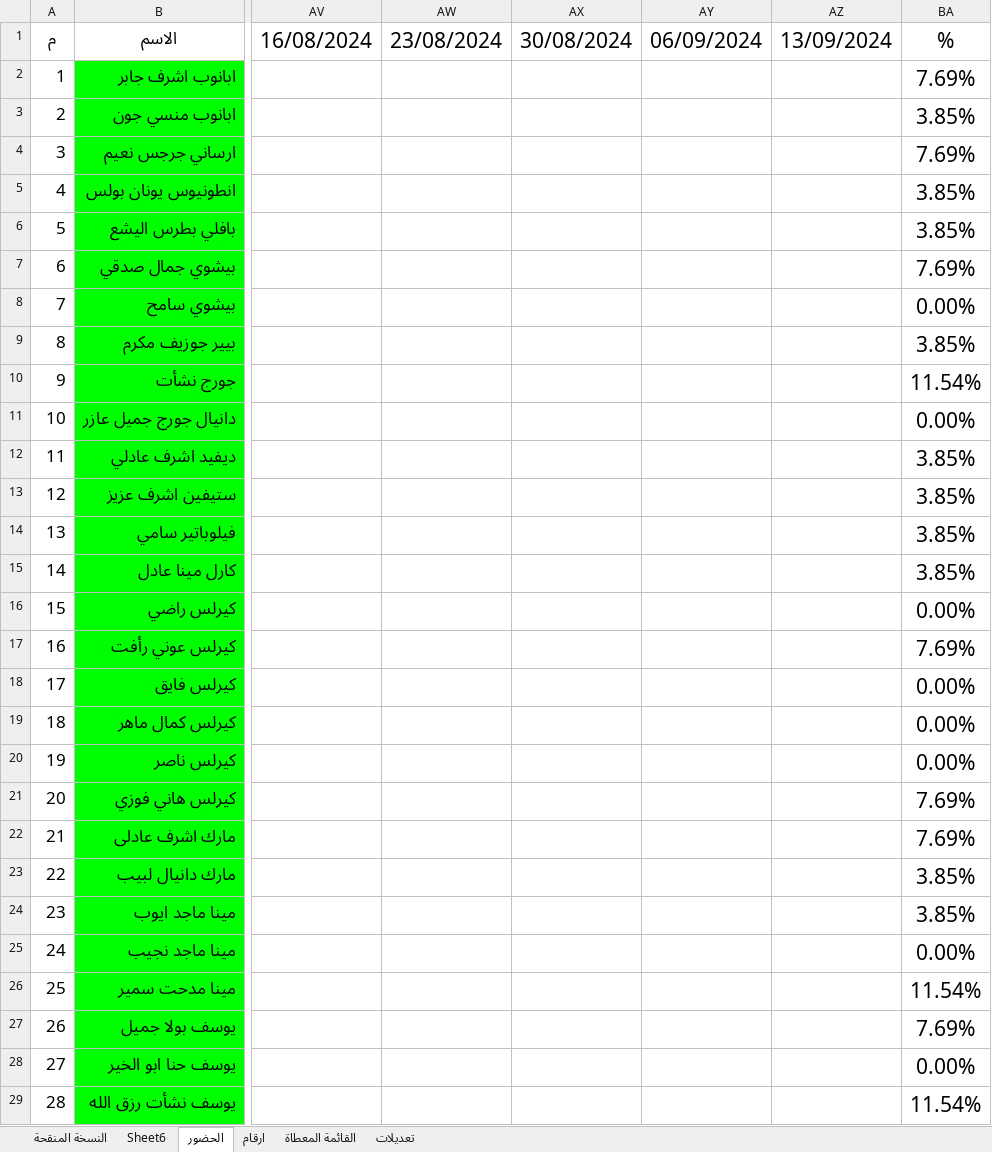
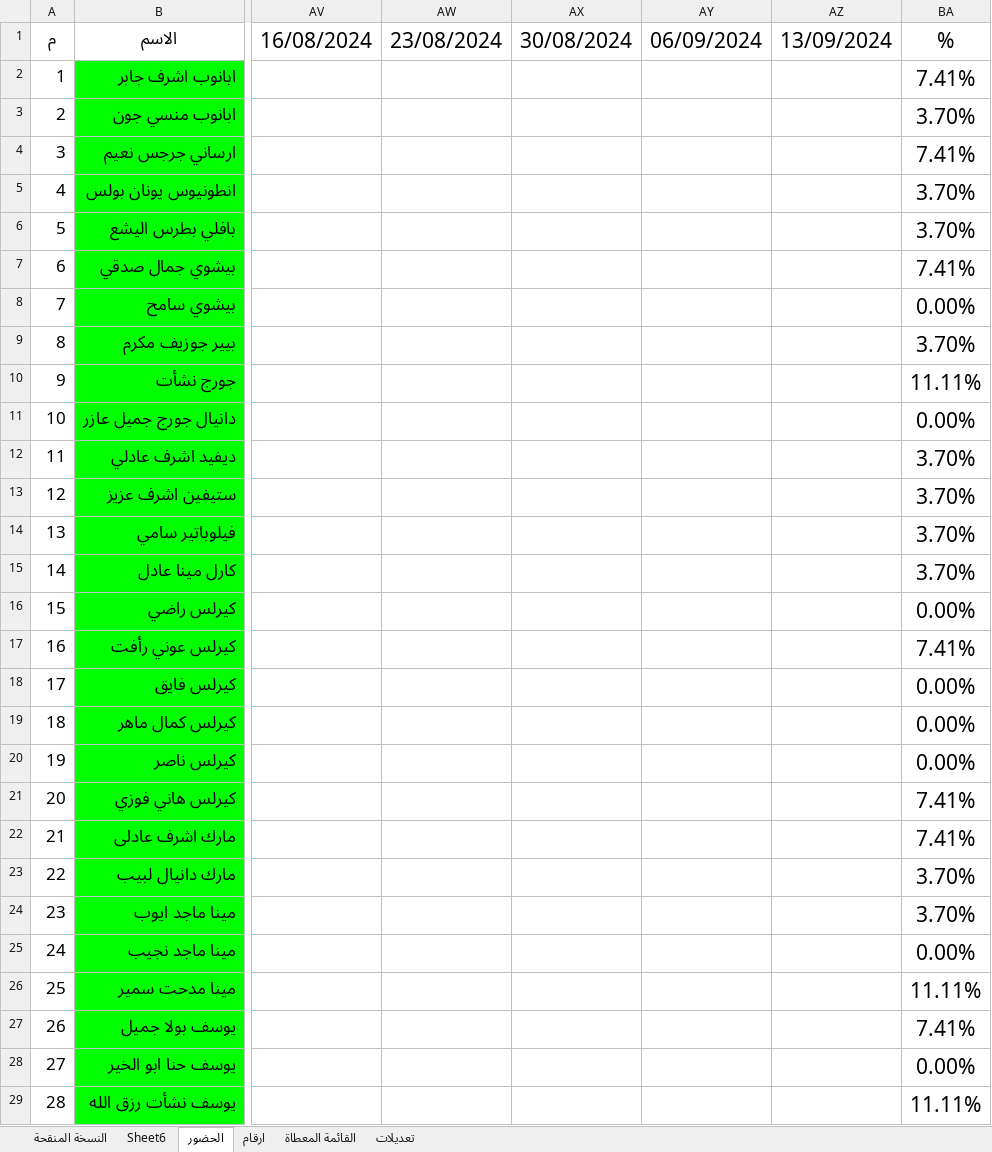
Before and after one commit to KyrillosMorgan/preparatory, an Excel workbook: Apparatus/بيانات فصل القديس بولس الرسول - 3 اعدادي - 2024.xlsx, sheet الحضور, drawn as a sheet; only a part is shown, gaps mark what is left out; values as stored, in another font and other column widths than the file's, no borders; the diff covers the shown part only; the diff names each change by its address in the sheet, - before the commit and + after, or states it on an @@ line.

```diff
--- a/Apparatus/بيانات فصل القديس بولس الرسول - 3 اعدادي - 2024.xlsx (sheet الحضور)
+++ b/Apparatus/بيانات فصل القديس بولس الرسول - 3 اعدادي - 2024.xlsx (sheet الحضور)
-BA2: 7.69%
+BA2: 7.41%
-BA3: 3.85%
+BA3: 3.70%
-BA4: 7.69%
+BA4: 7.41%
-BA5:BA6: 3.85%
+BA5:BA6: 3.70%
-BA7: 7.69%
+BA7: 7.41%
-BA9: 3.85%
+BA9: 3.70%
-BA10: 11.54%
+BA10: 11.11%
-BA12:BA15: 3.85%
+BA12:BA15: 3.70%
-BA17: 7.69%
+BA17: 7.41%
-BA21:BA22: 7.69%
+BA21:BA22: 7.41%
-BA23:BA24: 3.85%
+BA23:BA24: 3.70%
-BA26: 11.54%
+BA26: 11.11%
-BA27: 7.69%
+BA27: 7.41%
-BA29: 11.54%
+BA29: 11.11%
```
Also changed, not shown: 19 edited cells elsewhere in this sheet, sheet النسخة المنقحة, 3 other files.
